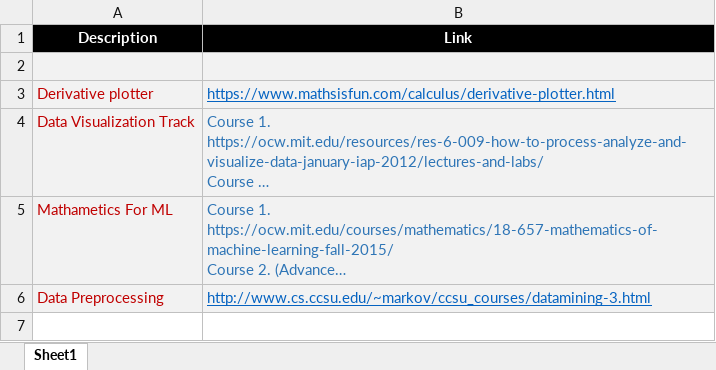
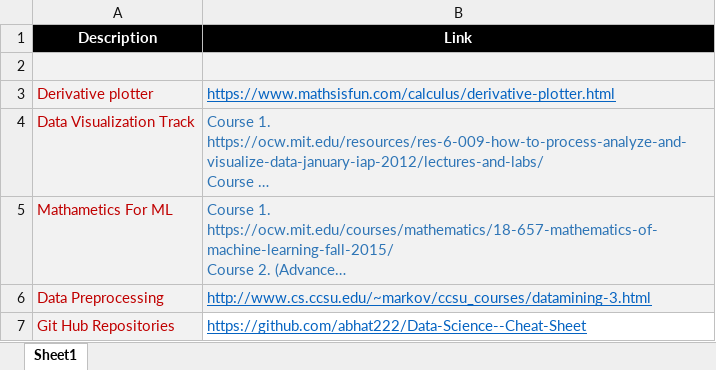
Before and after one commit to amdp-chauhan/ml-exploration, an Excel workbook: Important Links.xlsx, sheet Sheet1, drawn as a sheet; long unchanged cells end in …; values as stored, in another font and other column widths than the file's, no borders; the diff names each change by its address in the sheet, - before the commit and + after, or states it on an @@ line.

Commit message:
added Datasets, NLP and Time series work

```diff
--- a/Important Links.xlsx (sheet Sheet1)
+++ b/Important Links.xlsx (sheet Sheet1)
+row 7: Git Hub Repositories | https://github.com/abhat222/Data-Science--Cheat-Sheet
```
Also changed, not shown: 29 other files.
